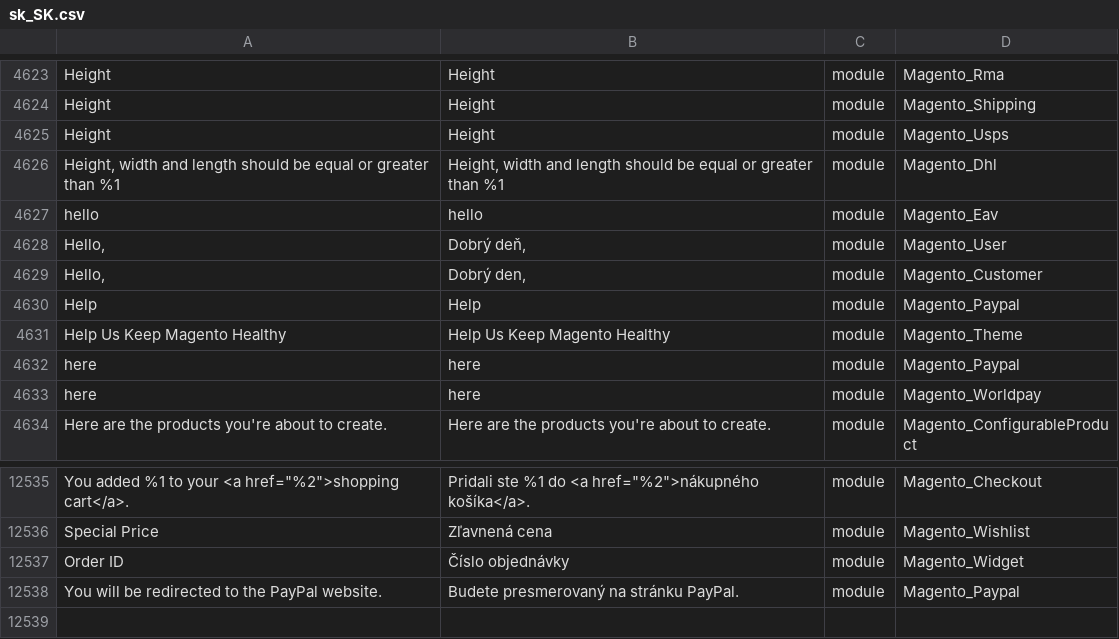
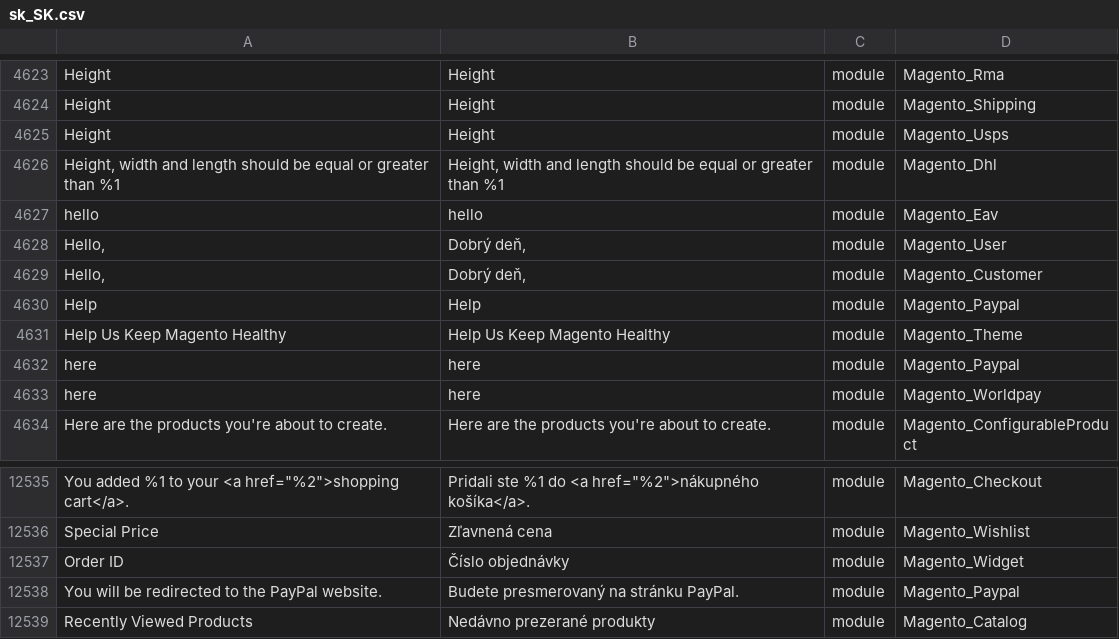
Before and after one commit to aveadev/magento-2-slovak-language-pack, a CSV file: sk_SK.csv, drawn as a sheet; only a part is shown, gaps mark what is left out.

Commit message:
minor update

```diff
--- a/sk_SK.csv
+++ b/sk_SK.csv
@@ -4646,3 +4646,3 @@ hello,hello,module,Magento_Eav
 "Hello,","Dobrý deň,",module,Magento_User
-"Hello,","Dobrý den,",module,Magento_Customer
+"Hello,","Dobrý deň,",module,Magento_Customer
 Help,Help,module,Magento_Paypal
@@ -12573 +12573,2 @@ Order ID,Číslo objednávky,module,Magento_Widget
 You will be redirected to the PayPal website.,Budete presmerovaný na stránku PayPal.,module,Magento_Paypal
+Recently Viewed Products,Nedávno prezerané produkty,module,Magento_Catalog
```
